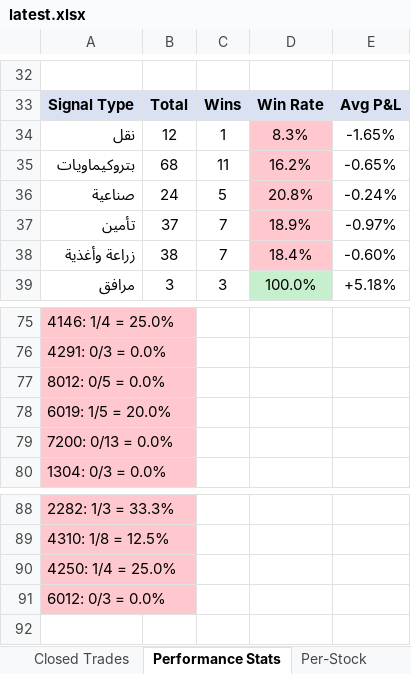
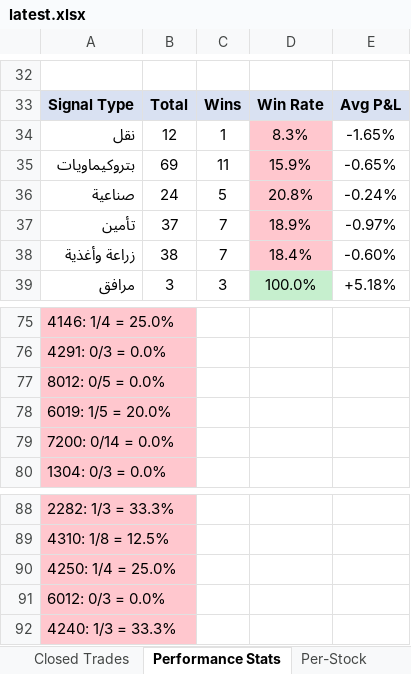
Before and after one commit to dhaher3337-debug/tadawul-swing, an Excel workbook: paper_trades/latest.xlsx, sheet Performance Stats, drawn as a sheet; only a part is shown, gaps mark what is left out; values as stored, in another font and other column widths than the file's, no borders; the diff covers the shown part only; the diff names each change by its address in the sheet, - before the commit and + after, or states it on an @@ line.

```diff
--- a/paper_trades/latest.xlsx (sheet Performance Stats)
+++ b/paper_trades/latest.xlsx (sheet Performance Stats)
-B35: 68
+B35: 69
-D35: 16.2%
+D35: 15.9%
-A79: 7200: 0/13 = 0.0%
+A79: 7200: 0/14 = 0.0%
+row 92: 4240: 1/3 = 33.3%
```
Also changed, not shown: 16 edited cells elsewhere in this sheet, sheet Active Trades, sheet Closed Trades, sheet Per-Stock, 30 other files.
